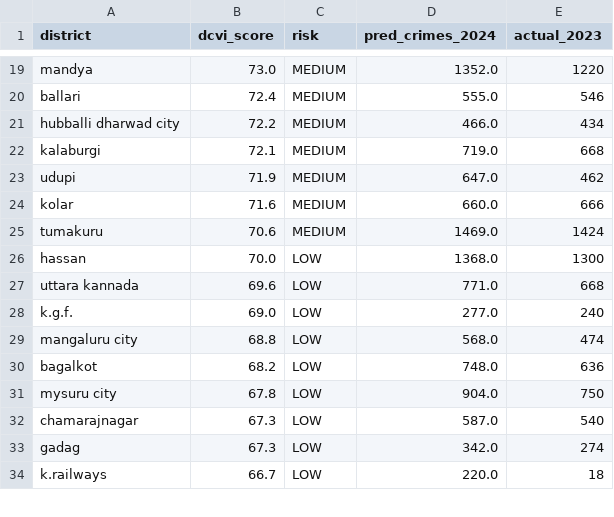
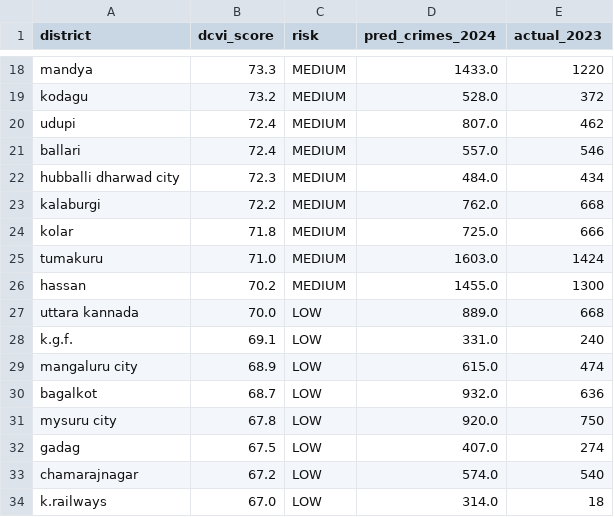
Before and after one commit to VishalBasapure/Crime-Risk-Analysis, a CSV file: data/output_data/dcvi_2024_predictions.csv, drawn as a sheet; only a part is shown, gaps mark what is left out; removed rows and columns are numbered as before the commit, all else as after; the diff covers the shown part only; the diff names each change by its address in the sheet, - before the commit and + after, or states it on an @@ line.

```diff
--- a/data/output_data/dcvi_2024_predictions.csv
+++ b/data/output_data/dcvi_2024_predictions.csv
-B18 (dcvi_score): 73.0
+B18 (dcvi_score): 73.3
-D18 (pred_crimes_2024): 1352.0
+D18 (pred_crimes_2024): 1433.0
+row 19: kodagu | 73.2 | MEDIUM | 528.0 | 372
+row 20: udupi | 72.4 | MEDIUM | 807.0 | 462
-D21 (pred_crimes_2024): 555.0
+D21 (pred_crimes_2024): 557.0
-B22 (dcvi_score): 72.2
+B22 (dcvi_score): 72.3
-D22 (pred_crimes_2024): 466.0
+D22 (pred_crimes_2024): 484.0
-B23 (dcvi_score): 72.1
+B23 (dcvi_score): 72.2
-D23 (pred_crimes_2024): 719.0
+D23 (pred_crimes_2024): 762.0
-row 23: udupi | 71.9 | MEDIUM | 647.0 | 462
-B24 (dcvi_score): 71.6
+B24 (dcvi_score): 71.8
-D24 (pred_crimes_2024): 660.0
+D24 (pred_crimes_2024): 725.0
-B25 (dcvi_score): 70.6
+B25 (dcvi_score): 71.0
-D25 (pred_crimes_2024): 1469.0
+D25 (pred_crimes_2024): 1603.0
-B26 (dcvi_score): 70.0
+B26 (dcvi_score): 70.2
-C26 (risk): LOW
+C26 (risk): MEDIUM
-D26 (pred_crimes_2024): 1368.0
+D26 (pred_crimes_2024): 1455.0
-B27 (dcvi_score): 69.6
+B27 (dcvi_score): 70.0
-D27 (pred_crimes_2024): 771.0
+D27 (pred_crimes_2024): 889.0
-B28 (dcvi_score): 69.0
+B28 (dcvi_score): 69.1
-D28 (pred_crimes_2024): 277.0
+D28 (pred_crimes_2024): 331.0
-B29 (dcvi_score): 68.8
+B29 (dcvi_score): 68.9
-D29 (pred_crimes_2024): 568.0
+D29 (pred_crimes_2024): 615.0
-B30 (dcvi_score): 68.2
+B30 (dcvi_score): 68.7
-D30 (pred_crimes_2024): 748.0
+D30 (pred_crimes_2024): 932.0
-D31 (pred_crimes_2024): 904.0
+D31 (pred_crimes_2024): 920.0
-row 32: chamarajnagar | 67.3 | LOW | 587.0 | 540
-B32 (dcvi_score): 67.3
+B32 (dcvi_score): 67.5
-D32 (pred_crimes_2024): 342.0
+D32 (pred_crimes_2024): 407.0
+row 33: chamarajnagar | 67.2 | LOW | 574.0 | 540
-B34 (dcvi_score): 66.7
+B34 (dcvi_score): 67.0
-D34 (pred_crimes_2024): 220.0
+D34 (pred_crimes_2024): 314.0
```
Also changed, not shown: 3 added rows, 4 removed rows and 36 edited cells elsewhere in this file, 7 other files.
